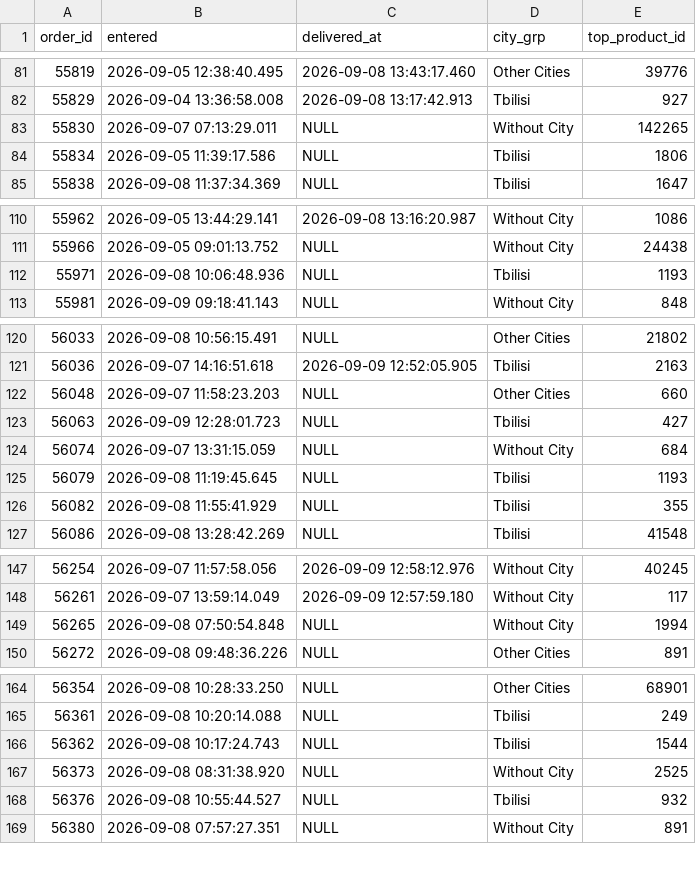
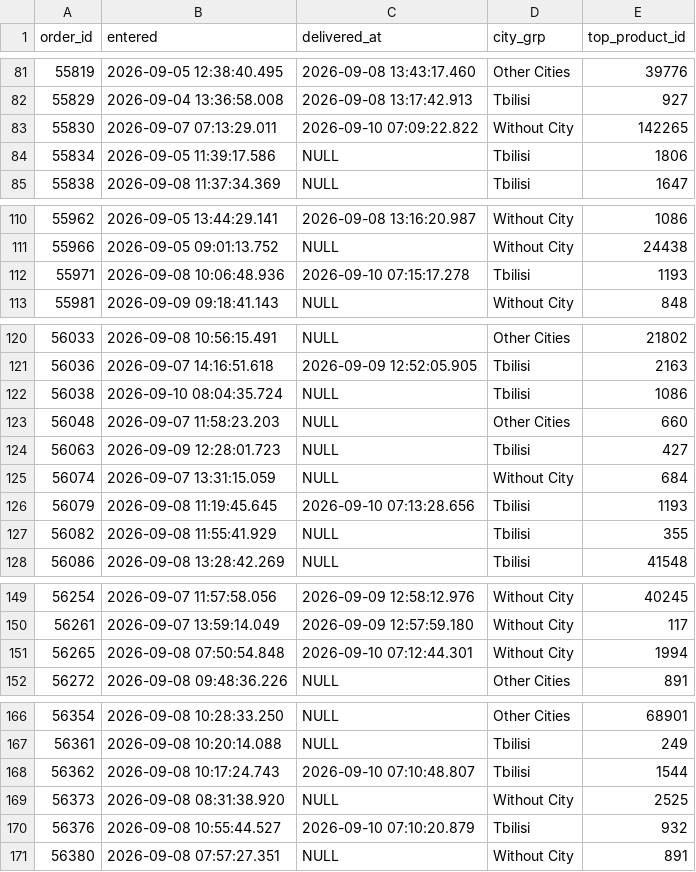
Before and after one commit to Volta-ge/reporting, a TSV file: volta-analytics-new-db/logi_orders.tsv, drawn as a sheet; only a part is shown, gaps mark what is left out; the diff covers the shown part only.

```diff
--- a/volta-analytics-new-db/logi_orders.tsv
+++ b/volta-analytics-new-db/logi_orders.tsv
@@ -82,3 +82,3 @@ order_id	entered	delivered_at	city_grp	top_product_id
 55829	2026-09-04 13:36:58.008	2026-09-08 13:17:42.913	Tbilisi	927
-55830	2026-09-07 07:13:29.011	NULL	Without City	142265
+55830	2026-09-07 07:13:29.011	2026-09-10 07:09:22.822	Without City	142265
 55834	2026-09-05 11:39:17.586	NULL	Tbilisi	1806
@@ -111,3 +111,3 @@ order_id	entered	delivered_at	city_grp	top_product_id
 55966	2026-09-05 09:01:13.752	NULL	Without City	24438
-55971	2026-09-08 10:06:48.936	NULL	Tbilisi	1193
+55971	2026-09-08 10:06:48.936	2026-09-10 07:15:17.278	Tbilisi	1193
 55981	2026-09-09 09:18:41.143	NULL	Without City	848
@@ -121,2 +121,3 @@ order_id	entered	delivered_at	city_grp	top_product_id
 56036	2026-09-07 14:16:51.618	2026-09-09 12:52:05.905	Tbilisi	2163
+56038	2026-09-10 08:04:35.724	NULL	Tbilisi	1086
 56048	2026-09-07 11:58:23.203	NULL	Other Cities	660
@@ -124,3 +125,3 @@ order_id	entered	delivered_at	city_grp	top_product_id
 56074	2026-09-07 13:31:15.059	NULL	Without City	684
-56079	2026-09-08 11:19:45.645	NULL	Tbilisi	1193
+56079	2026-09-08 11:19:45.645	2026-09-10 07:13:28.656	Tbilisi	1193
 56082	2026-09-08 11:55:41.929	NULL	Tbilisi	355
@@ -148,3 +150,3 @@ order_id	entered	delivered_at	city_grp	top_product_id
 56261	2026-09-07 13:59:14.049	2026-09-09 12:57:59.180	Without City	117
-56265	2026-09-08 07:50:54.848	NULL	Without City	1994
+56265	2026-09-08 07:50:54.848	2026-09-10 07:12:44.301	Without City	1994
 56272	2026-09-08 09:48:36.226	NULL	Other Cities	891
@@ -165,5 +167,5 @@ order_id	entered	delivered_at	city_grp	top_product_id
 56361	2026-09-08 10:20:14.088	NULL	Tbilisi	249
-56362	2026-09-08 10:17:24.743	NULL	Tbilisi	1544
+56362	2026-09-08 10:17:24.743	2026-09-10 07:10:48.807	Tbilisi	1544
 56373	2026-09-08 08:31:38.920	NULL	Without City	2525
-56376	2026-09-08 10:55:44.527	NULL	Tbilisi	932
+56376	2026-09-08 10:55:44.527	2026-09-10 07:10:20.879	Tbilisi	932
 56380	2026-09-08 07:57:27.351	NULL	Without City	891
```
Also changed, not shown: 5 added rows and 3 edited cells elsewhere in this file, volta-analytics-new-db/coll_activity.tsv, volta-analytics-new-db/coll_od_loans.tsv, 46 other files.
